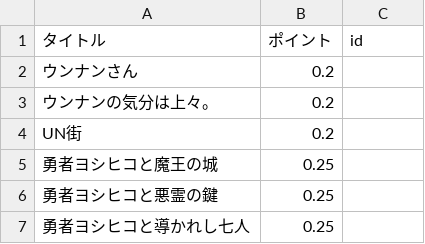
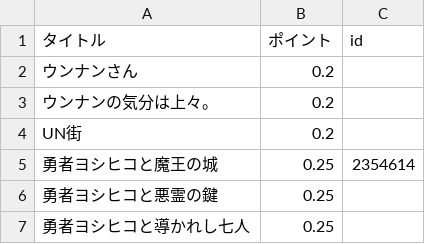
Before and after one commit to yuokamoto/wikipedia_scraper, a CSV file: contents.csv, drawn as a sheet; only a part is shown.

```diff
--- a/contents.csv
+++ b/contents.csv
@@ -4,3 +4,3 @@
 UN街,0.2,
-勇者ヨシヒコと魔王の城,0.25,
+勇者ヨシヒコと魔王の城,0.25,2354614
 勇者ヨシヒコと悪霊の鍵,0.25,
```
Also changed, not shown: 1 other file.
